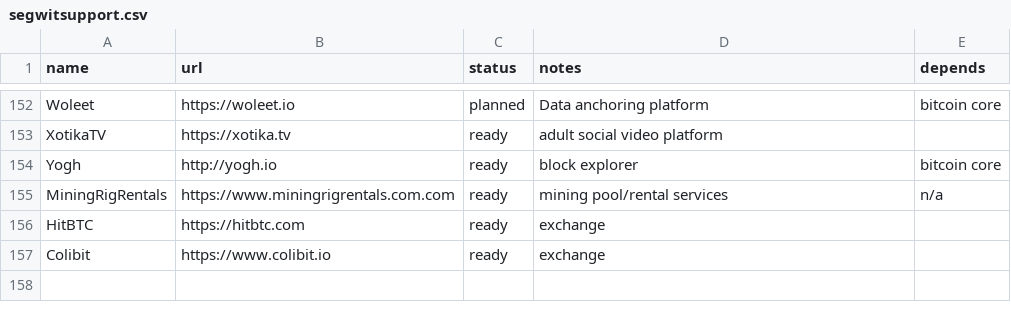
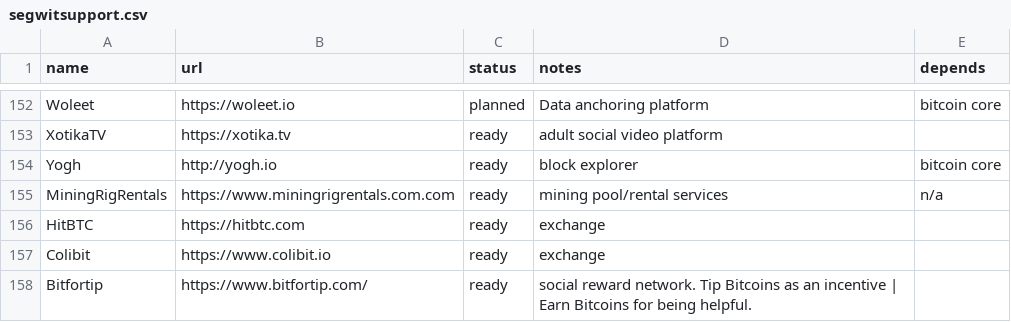
Before and after one commit to bitcoin-core/bitcoincore.org, a CSV file: _data/segwitsupport.csv, drawn as a sheet; only a part is shown, gaps mark what is left out; the diff names each change by its address in the sheet, - before the commit and + after, or states it on an @@ line.

Commit message:
Update segwitsupport.csv

```diff
--- a/_data/segwitsupport.csv
+++ b/_data/segwitsupport.csv
+row 158: Bitfortip | https://www.bitfortip.com/ | ready | social reward network. Tip Bitcoins as an incentive | Earn Bitcoins for being helpful.
```
